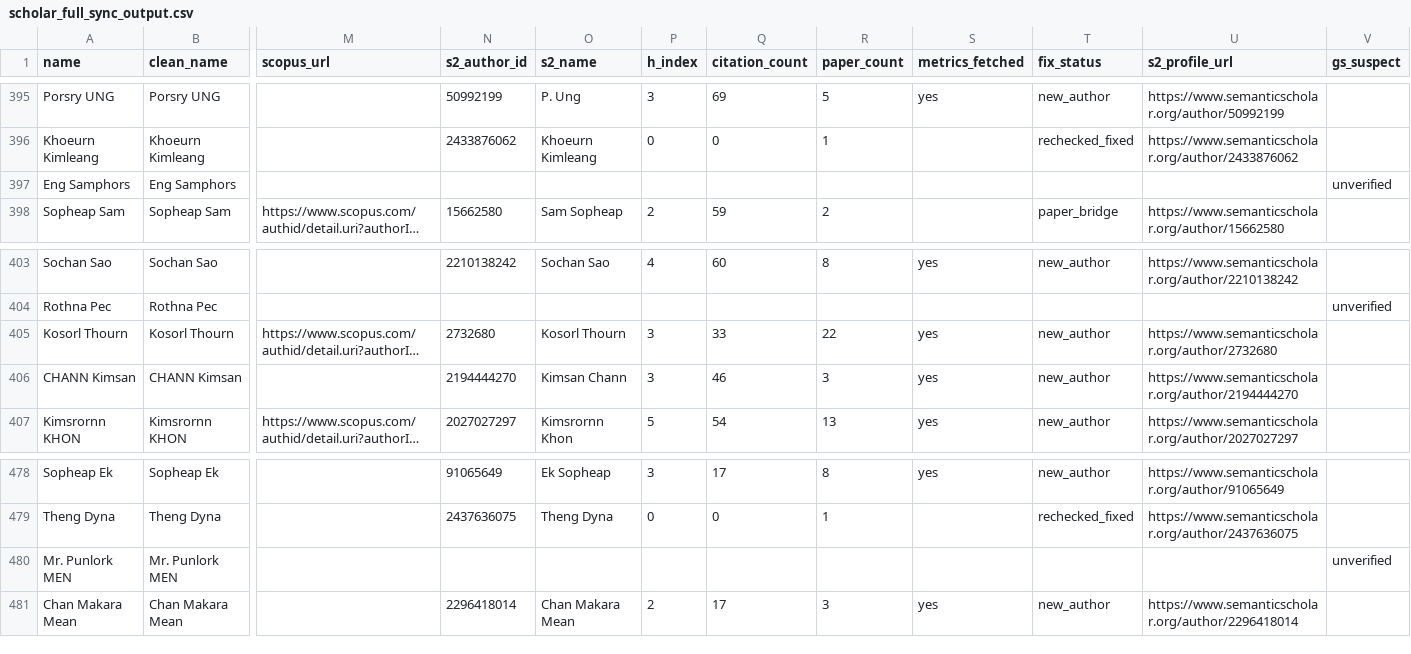
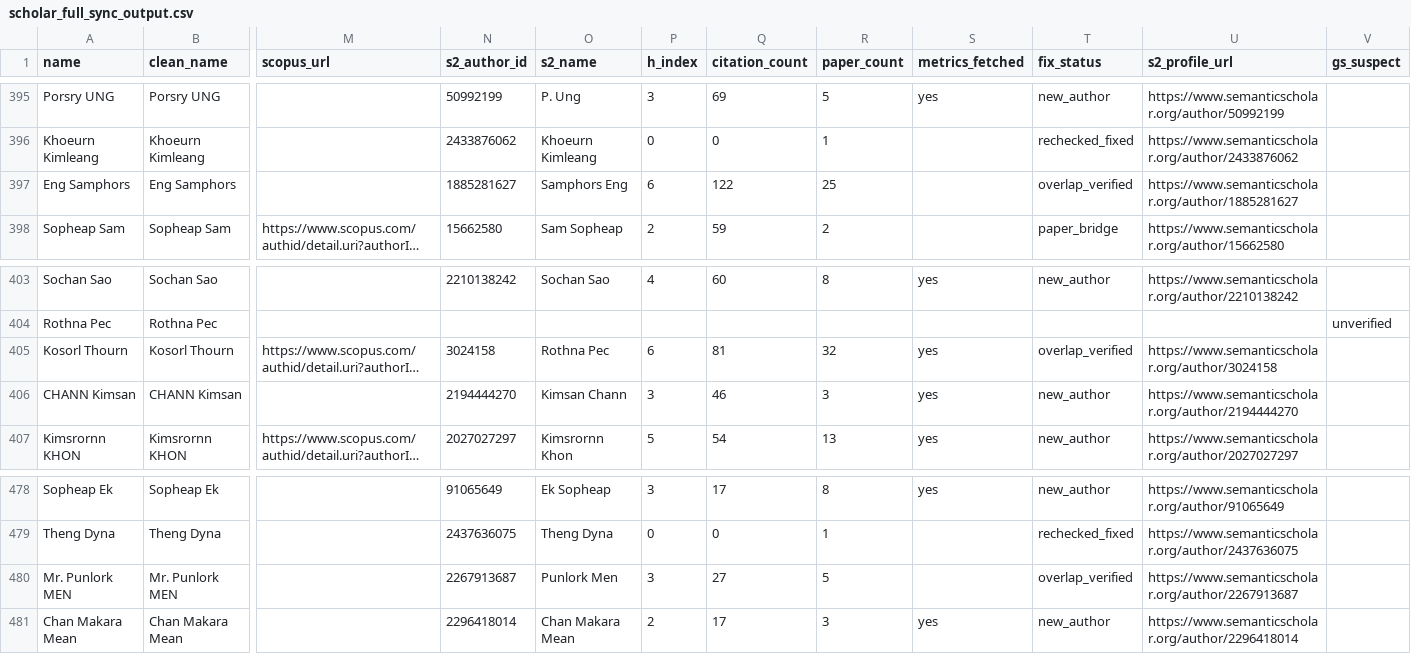
Before and after one commit to icantseesharptoo/camboda-sci-rank, a CSV file: scholar_full_sync_output.csv, drawn as a sheet; only a part is shown, gaps mark what is left out; long unchanged cells end in …; the diff names each change by its address in the sheet, - before the commit and + after, or states it on an @@ line.

Commit message:
update: unverified authors

```diff
--- a/scholar_full_sync_output.csv
+++ b/scholar_full_sync_output.csv
-N397 (s2_author_id): (empty)
+N397 (s2_author_id): 1885281627
-O397 (s2_name): (empty)
+O397 (s2_name): Samphors Eng
-P397 (h_index): (empty)
+P397 (h_index): 6
-Q397 (citation_count): (empty)
+Q397 (citation_count): 122
-R397 (paper_count): (empty)
+R397 (paper_count): 25
-T397 (fix_status): (empty)
+T397 (fix_status): overlap_verified
-U397 (s2_profile_url): (empty)
+U397 (s2_profile_url): https://www.semanticscholar.org/author/1885281627
-V397 (gs_suspect): unverified
+V397 (gs_suspect): (empty)
-N405 (s2_author_id): 2732680
+N405 (s2_author_id): 3024158
-O405 (s2_name): Kosorl Thourn
+O405 (s2_name): Rothna Pec
-P405 (h_index): 3
+P405 (h_index): 6
-Q405 (citation_count): 33
+Q405 (citation_count): 81
-R405 (paper_count): 22
+R405 (paper_count): 32
-T405 (fix_status): new_author
+T405 (fix_status): overlap_verified
-U405 (s2_profile_url): https://www.semanticscholar.org/author/2732680
+U405 (s2_profile_url): https://www.semanticscholar.org/author/3024158
-N480 (s2_author_id): (empty)
+N480 (s2_author_id): 2267913687
-O480 (s2_name): (empty)
+O480 (s2_name): Punlork Men
-P480 (h_index): (empty)
+P480 (h_index): 3
-Q480 (citation_count): (empty)
+Q480 (citation_count): 27
-R480 (paper_count): (empty)
+R480 (paper_count): 5
-T480 (fix_status): (empty)
+T480 (fix_status): overlap_verified
-U480 (s2_profile_url): (empty)
+U480 (s2_profile_url): https://www.semanticscholar.org/author/2267913687
-V480 (gs_suspect): unverified
+V480 (gs_suspect): (empty)
```
Also changed, not shown: rankings_summary.csv, 2 other files.
